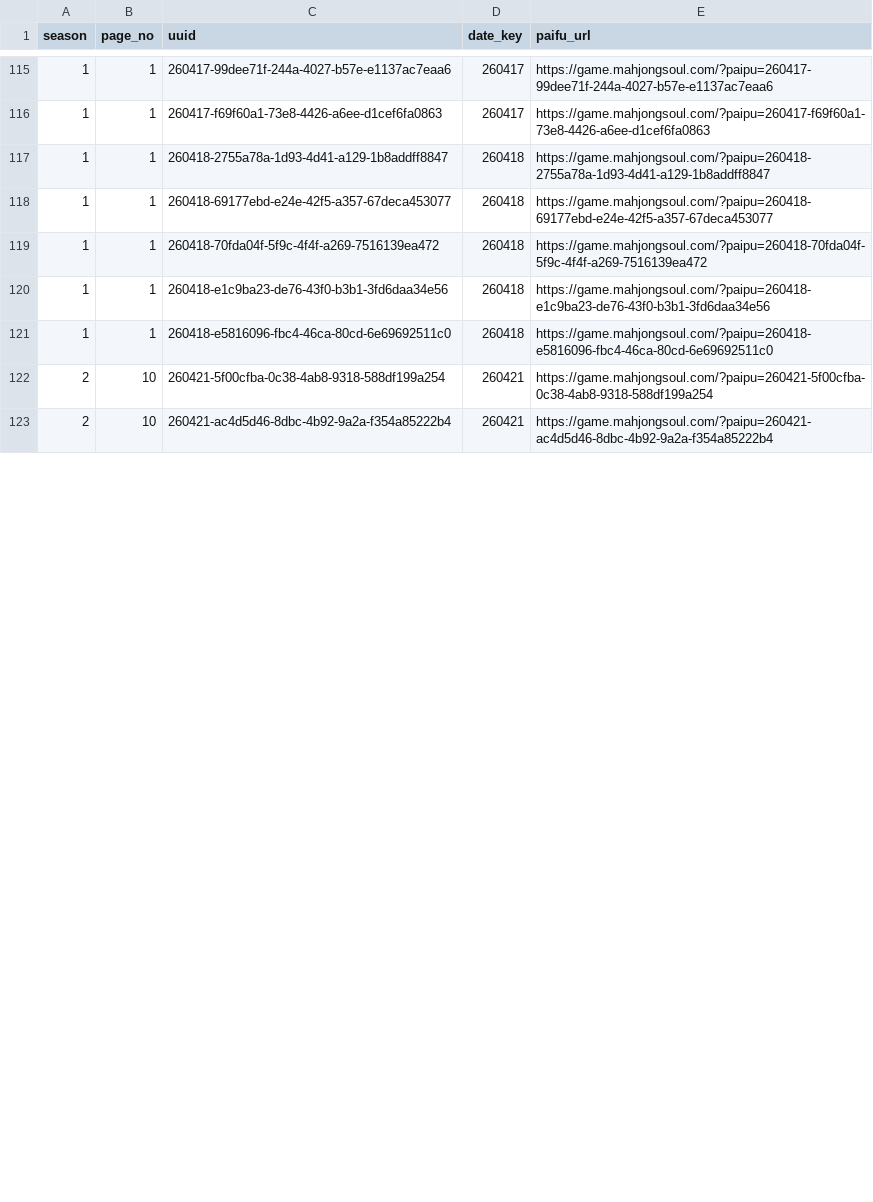
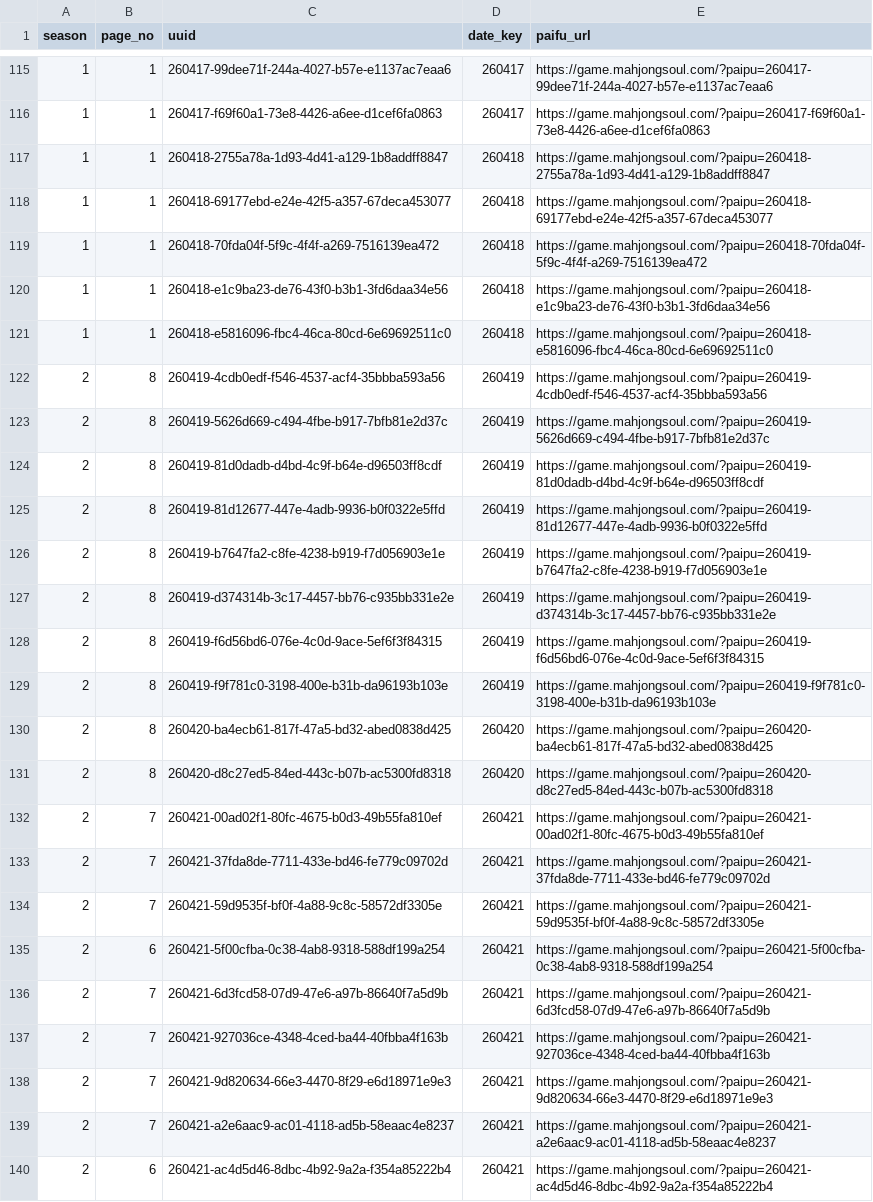
Before and after one commit to saint-chinu/majsoul-league, a CSV file: admin_paifu_ids.csv, drawn as a sheet; only a part is shown, gaps mark what is left out; the diff covers the shown part only.

```diff
--- a/admin_paifu_ids.csv
+++ b/admin_paifu_ids.csv
@@ -121,3 +121,20 @@
 1,1,260418-e5816096-fbc4-46ca-80cd-6e69692511c0,260418,https://game.mahjongsoul.com/?paipu=260418-e5816096-fbc4-46ca-80cd-6e69692511c0
-2,10,260421-5f00cfba-0c38-4ab8-9318-588df199a254,260421,https://game.mahjongsoul.com/?paipu=260421-5f00cfba-0c38-4ab8-9318-588df199a254
-2,10,260421-ac4d5d46-8dbc-4b92-9a2a-f354a85222b4,260421,https://game.mahjongsoul.com/?paipu=260421-ac4d5d46-8dbc-4b92-9a2a-f354a85222b4
+2,8,260419-4cdb0edf-f546-4537-acf4-35bbba593a56,260419,https://game.mahjongsoul.com/?paipu=260419-4cdb0edf-f546-4537-acf4-35bbba593a56
+2,8,260419-5626d669-c494-4fbe-b917-7bfb81e2d37c,260419,https://game.mahjongsoul.com/?paipu=260419-5626d669-c494-4fbe-b917-7bfb81e2d37c
+2,8,260419-81d0dadb-d4bd-4c9f-b64e-d96503ff8cdf,260419,https://game.mahjongsoul.com/?paipu=260419-81d0dadb-d4bd-4c9f-b64e-d96503ff8cdf
+2,8,260419-81d12677-447e-4adb-9936-b0f0322e5ffd,260419,https://game.mahjongsoul.com/?paipu=260419-81d12677-447e-4adb-9936-b0f0322e5ffd
+2,8,260419-b7647fa2-c8fe-4238-b919-f7d056903e1e,260419,https://game.mahjongsoul.com/?paipu=260419-b7647fa2-c8fe-4238-b919-f7d056903e1e
+2,8,260419-d374314b-3c17-4457-bb76-c935bb331e2e,260419,https://game.mahjongsoul.com/?paipu=260419-d374314b-3c17-4457-bb76-c935bb331e2e
+2,8,260419-f6d56bd6-076e-4c0d-9ace-5ef6f3f84315,260419,https://game.mahjongsoul.com/?paipu=260419-f6d56bd6-076e-4c0d-9ace-5ef6f3f84315
+2,8,260419-f9f781c0-3198-400e-b31b-da96193b103e,260419,https://game.mahjongsoul.com/?paipu=260419-f9f781c0-3198-400e-b31b-da96193b103e
+2,8,260420-ba4ecb61-817f-47a5-bd32-abed0838d425,260420,https://game.mahjongsoul.com/?paipu=260420-ba4ecb61-817f-47a5-bd32-abed0838d425
+2,8,260420-d8c27ed5-84ed-443c-b07b-ac5300fd8318,260420,https://game.mahjongsoul.com/?paipu=260420-d8c27ed5-84ed-443c-b07b-ac5300fd8318
+2,7,260421-00ad02f1-80fc-4675-b0d3-49b55fa810ef,260421,https://game.mahjongsoul.com/?paipu=260421-00ad02f1-80fc-4675-b0d3-49b55fa810ef
+2,7,260421-37fda8de-7711-433e-bd46-fe779c09702d,260421,https://game.mahjongsoul.com/?paipu=260421-37fda8de-7711-433e-bd46-fe779c09702d
+2,7,260421-59d9535f-bf0f-4a88-9c8c-58572df3305e,260421,https://game.mahjongsoul.com/?paipu=260421-59d9535f-bf0f-4a88-9c8c-58572df3305e
+2,6,260421-5f00cfba-0c38-4ab8-9318-588df199a254,260421,https://game.mahjongsoul.com/?paipu=260421-5f00cfba-0c38-4ab8-9318-588df199a254
+2,7,260421-6d3fcd58-07d9-47e6-a97b-86640f7a5d9b,260421,https://game.mahjongsoul.com/?paipu=260421-6d3fcd58-07d9-47e6-a97b-86640f7a5d9b
+2,7,260421-927036ce-4348-4ced-ba44-40fbba4f163b,260421,https://game.mahjongsoul.com/?paipu=260421-927036ce-4348-4ced-ba44-40fbba4f163b
+2,7,260421-9d820634-66e3-4470-8f29-e6d18971e9e3,260421,https://game.mahjongsoul.com/?paipu=260421-9d820634-66e3-4470-8f29-e6d18971e9e3
+2,7,260421-a2e6aac9-ac01-4118-ad5b-58eaac4e8237,260421,https://game.mahjongsoul.com/?paipu=260421-a2e6aac9-ac01-4118-ad5b-58eaac4e8237
+2,6,260421-ac4d5d46-8dbc-4b92-9a2a-f354a85222b4,260421,https://game.mahjongsoul.com/?paipu=260421-ac4d5d46-8dbc-4b92-9a2a-f354a85222b4
```
Also changed, not shown: 3 added rows, 10 removed rows and 38 edited cells elsewhere in this file, summary.csv, yakuman_details.csv, 2 other files.
